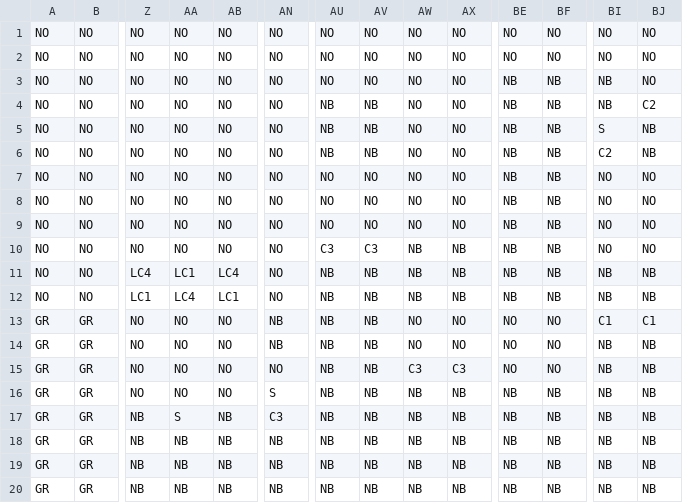
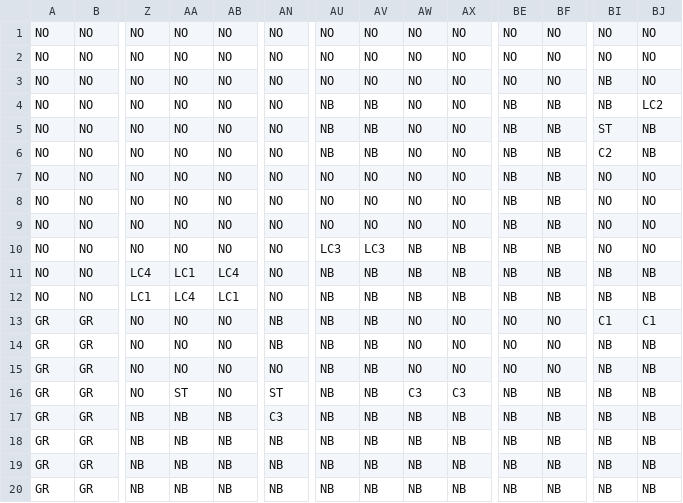
Before and after one commit to RyuseiYadoumaru/HewProject2022, a CSV file: HewProject2022/assets/MapData/stage2-3.csv, drawn as a sheet; only a part is shown, gaps mark what is left out; the diff names each change by its address in the sheet, - before the commit and + after, or states it on an @@ line.

```diff
--- a/HewProject2022/assets/MapData/stage2-3.csv
+++ b/HewProject2022/assets/MapData/stage2-3.csv
-BE3: NB
+BE3: NO
-BF3: NB
+BF3: NO
-BJ4: C2
+BJ4: LC2
-BI5: S
+BI5: ST
-AU10: C3
+AU10: LC3
-AV10: C3
+AV10: LC3
-AW15: C3
+AW15: NO
-AX15: C3
+AX15: NO
-AA16: NO
+AA16: ST
-AN16: S
+AN16: ST
-AW16: NB
+AW16: C3
-AX16: NB
+AX16: C3
-AA17: S
+AA17: NB
```
Also changed, not shown: HewProject2022/assets/MapData/Nostage.csv, HewProject2022/assets/MapData/stage1-1.csv, 28 other files.
